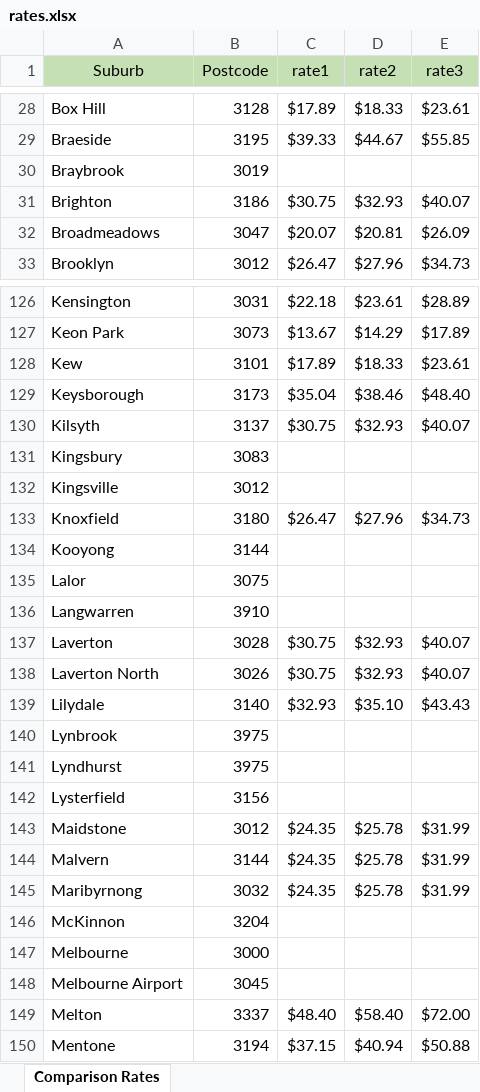
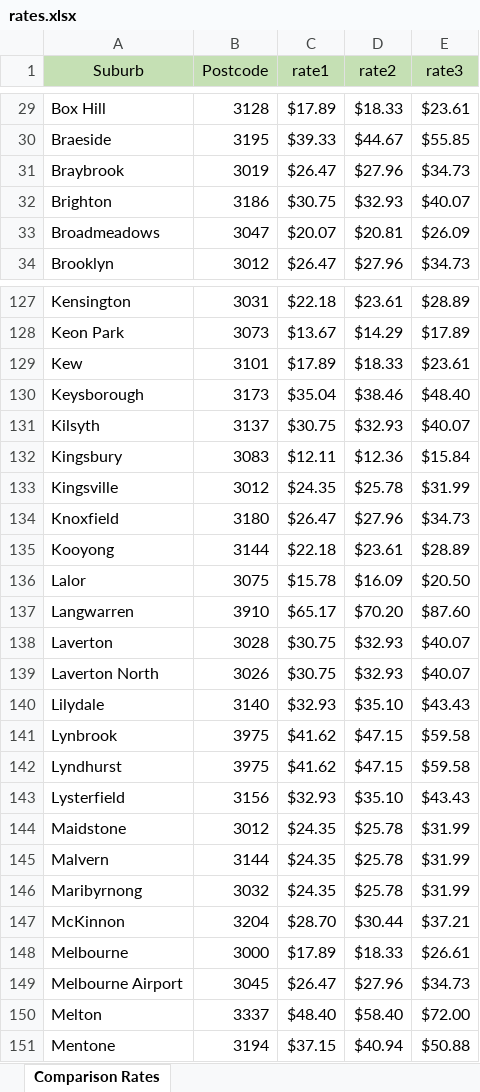
Before and after one commit to websmarts/k9fido, an Excel workbook: storage/imports/freight/tmcc/rates.xlsx, sheet Comparison Rates, drawn as a sheet; only a part is shown, gaps mark what is left out; values as stored, in another font and other column widths than the file's, no borders; addresses are those after the commit; the diff covers the shown part only; the diff names each change by its address in the sheet, - before the commit and + after, or states it on an @@ line.

```diff
--- a/storage/imports/freight/tmcc/rates.xlsx (sheet Comparison Rates)
+++ b/storage/imports/freight/tmcc/rates.xlsx (sheet Comparison Rates)
-C31 (rate1): (empty)
+C31 (rate1): $26.47
-D31 (rate2): (empty)
+D31 (rate2): $27.96
-E31 (rate3): (empty)
+E31 (rate3): $34.73
-C132 (rate1): (empty)
+C132 (rate1): $12.11
-D132 (rate2): (empty)
+D132 (rate2): $12.36
-E132 (rate3): (empty)
+E132 (rate3): $15.84
-C133 (rate1): (empty)
+C133 (rate1): $24.35
-D133 (rate2): (empty)
+D133 (rate2): $25.78
-E133 (rate3): (empty)
+E133 (rate3): $31.99
-C135 (rate1): (empty)
+C135 (rate1): $22.18
-D135 (rate2): (empty)
+D135 (rate2): $23.61
-E135 (rate3): (empty)
+E135 (rate3): $28.89
-C136 (rate1): (empty)
+C136 (rate1): $15.78
-D136 (rate2): (empty)
+D136 (rate2): $16.09
-E136 (rate3): (empty)
+E136 (rate3): $20.50
-C137 (rate1): (empty)
+C137 (rate1): $65.17
-D137 (rate2): (empty)
+D137 (rate2): $70.20
-E137 (rate3): (empty)
+E137 (rate3): $87.60
-C141:C142 (rate1): (empty)
+C141:C142 (rate1): $41.62
-D141:D142 (rate2): (empty)
+D141:D142 (rate2): $47.15
-E141:E142 (rate3): (empty)
+E141:E142 (rate3): $59.58
-C143 (rate1): (empty)
+C143 (rate1): $32.93
-D143 (rate2): (empty)
+D143 (rate2): $35.10
-E143 (rate3): (empty)
+E143 (rate3): $43.43
-C147 (rate1): (empty)
+C147 (rate1): $28.70
-D147 (rate2): (empty)
+D147 (rate2): $30.44
-E147 (rate3): (empty)
+E147 (rate3): $37.21
-C148 (rate1): (empty)
+C148 (rate1): $17.89
-D148 (rate2): (empty)
+D148 (rate2): $18.33
-E148 (rate3): (empty)
+E148 (rate3): $26.61
-C149 (rate1): (empty)
+C149 (rate1): $26.47
-D149 (rate2): (empty)
+D149 (rate2): $27.96
-E149 (rate3): (empty)
+E149 (rate3): $34.73
```
Also changed, not shown: 3 added rows and 144 edited cells elsewhere in this sheet, storage/imports/freight/if/rates.xlsx, 6 other files.
